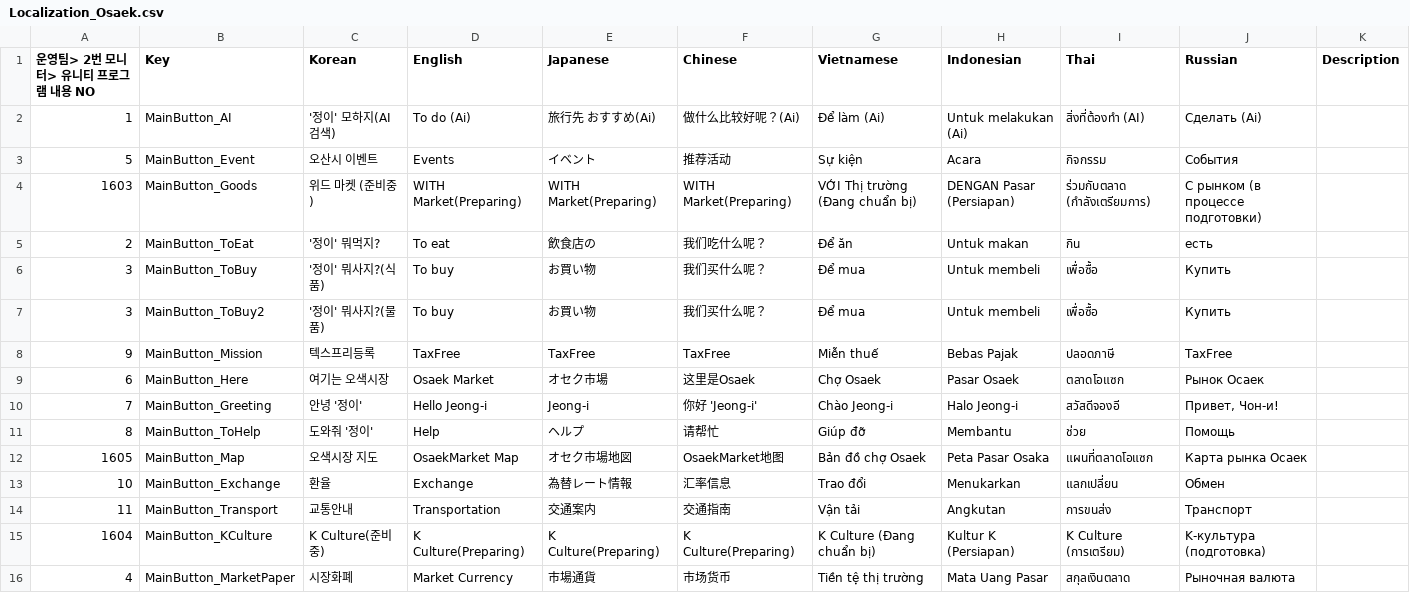
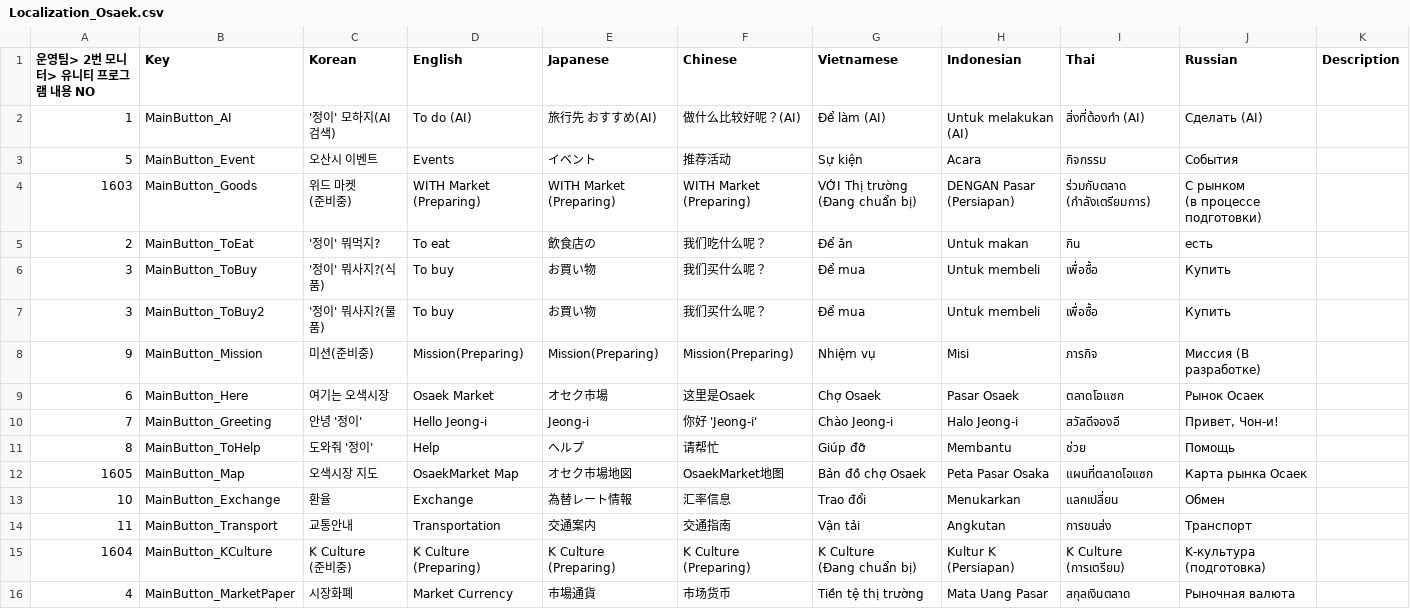
Before and after one commit to wit-project-sku/kiosk-electron, a CSV file: src/renderer/src/data/sheet-cache/Localization_Osaek.csv, drawn as a sheet; only a part is shown.

Commit message:
fix: unify home and tax-free UI across 화성/인사동/오산

```diff
--- a/src/renderer/src/data/sheet-cache/Localization_Osaek.csv
+++ b/src/renderer/src/data/sheet-cache/Localization_Osaek.csv
@@ -1,5 +1,13 @@
 "운영팀> 2번 모니터> 유니티 프로그램 내용 NO ","Key ","Korean ","English ","Japanese ","Chinese ","Vietnamese ","Indonesian ","Thai ","Russian ","Description ","","","","",""
-"1","MainButton_AI","'정이' 모하지(AI검색)","To do (Ai)","旅行先 おすすめ(Ai)","做什么比较好呢？(Ai)","Để làm (Ai)","Untuk melakukan (Ai)","สิ่งที่ต้องทำ (AI)","Сделать (Ai)","","","","","",""
+"1","MainButton_AI","'정이' 모하지(AI검색)","To do (AI)","旅行先 おすすめ(AI)","做什么比较好呢？(AI)","Để làm (AI)","Untuk melakukan (AI)","สิ่งที่ต้องทำ (AI)","Сделать (AI)","","","","","",""
 "5","MainButton_Event","오산시 이벤트","Events","イベント","推荐活动","Sự kiện","Acara","กิจกรรม","События","","","","","",""
-"1603","MainButton_Goods","위드 마켓 (준비중)","WITH Market(Preparing)","WITH Market(Preparing)","WITH Market(Preparing)","VỚI Thị trường (Đang chuẩn bị)","DENGAN Pasar (Persiapan)","ร่วมกับตลาด (กำลังเตรียมการ)","С рынком (в процессе подготовки)","","","","","",""
+"1603","MainButton_Goods","위드 마켓
+(준비중)","WITH Market
+(Preparing)","WITH Market
+(Preparing)","WITH Market
+(Preparing)","VỚI Thị trường
+(Đang chuẩn bị)","DENGAN Pasar
+(Persiapan)","ร่วมกับตลาด
+(กำลังเตรียมการ)","С рынком
+(в процессе подготовки)","","","","","",""
 "2","MainButton_ToEat","'정이' 뭐먹지?","To eat","飲食店の","我们吃什么呢？","Để ăn","Untuk makan","กิน","есть","","","","","",""
@@ -7,3 +15,3 @@
 "3","MainButton_ToBuy2","'정이' 뭐사지?(물품)","To buy","お買い物 ","我们买什么呢？","Để mua","Untuk membeli","เพื่อซื้อ","Купить","","","","","",""
-"9","MainButton_Mission","텍스프리등록","TaxFree","TaxFree","TaxFree","Miễn thuế","Bebas Pajak","ปลอดภาษี","TaxFree","","","","","",""
+"9","MainButton_Mission","미션(준비중)","Mission(Preparing)","Mission(Preparing)","Mission(Preparing)","Nhiệm vụ","Misi","ภารกิจ","Миссия (В разработке)","","","","","",""
 "6","MainButton_Here","여기는 오색시장","Osaek Market","オセク市場","这里是Osaek","Chợ Osaek","Pasar Osaek","ตลาดโอแซก","Рынок Осаек","","","","","",""
@@ -14,3 +22,11 @@
 "11","MainButton_Transport","교통안내","Transportation","交通案内","交通指南","Vận tải","Angkutan","การขนส่ง","Транспорт","","","","","",""
-"1604","MainButton_KCulture","K Culture(준비중)","K Culture(Preparing)","K Culture(Preparing)","K Culture(Preparing)","K Culture (Đang chuẩn bị)","Kultur K (Persiapan)","K Culture (การเตรียม)","K-культура (подготовка)","","","","","",""
+"1604","MainButton_KCulture","K Culture
+(준비중)","K Culture
+(Preparing)","K Culture
+(Preparing)","K Culture
+(Preparing)","K Culture
+(Đang chuẩn bị)","Kultur K
+(Persiapan)","K Culture
+(การเตรียม)","K-культура
+(подготовка)","","","","","",""
 "4","MainButton_MarketPaper","시장화폐","Market Currency","市場通貨","市场货币","Tiền tệ thị trường","Mata Uang Pasar","สกุลเงินตลาด","Рыночная валюта","","","","","",""
```
Also changed, not shown: src/renderer/src/data/sheet-cache/Localization_Hwaseong.csv, src/renderer/src/data/sheet-cache/Localization_Insa.csv, 31 other files.
